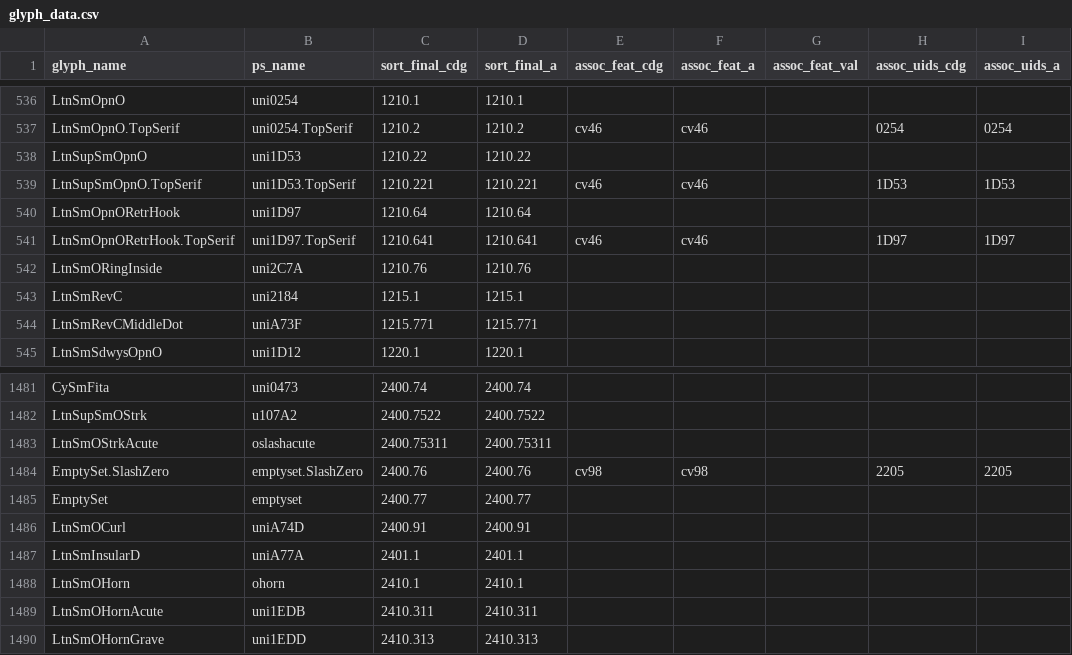
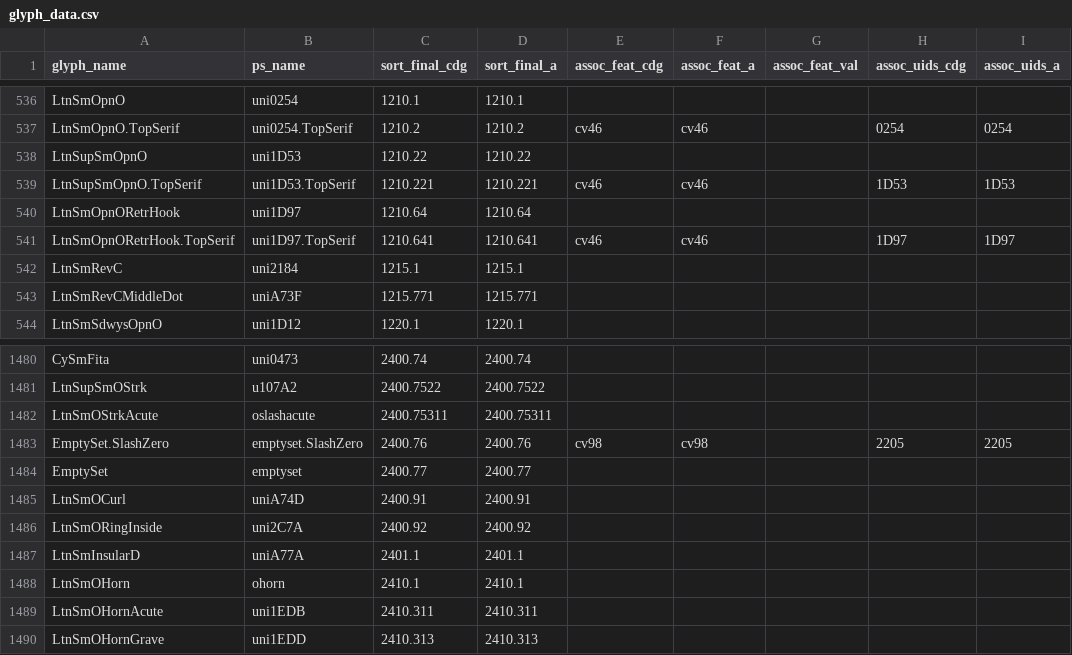
Before and after one commit to silnrsi/font-doulos, a CSV file: source/glyph_data.csv, drawn as a sheet; only a part is shown, gaps mark what is left out; removed rows and columns are numbered as before the commit, all else as after; the diff names each change by its address in the sheet, - before the commit and + after, or states it on an @@ line.

Commit message:
Fix one sort order [nobuild]

```diff
--- a/source/glyph_data.csv
+++ b/source/glyph_data.csv
-row 542: LtnSmORingInside | uni2C7A | 1210.76 | 1210.76
+row 1486: LtnSmORingInside | uni2C7A | 2400.92 | 2400.92
```
Also changed, not shown: 2 other files.
